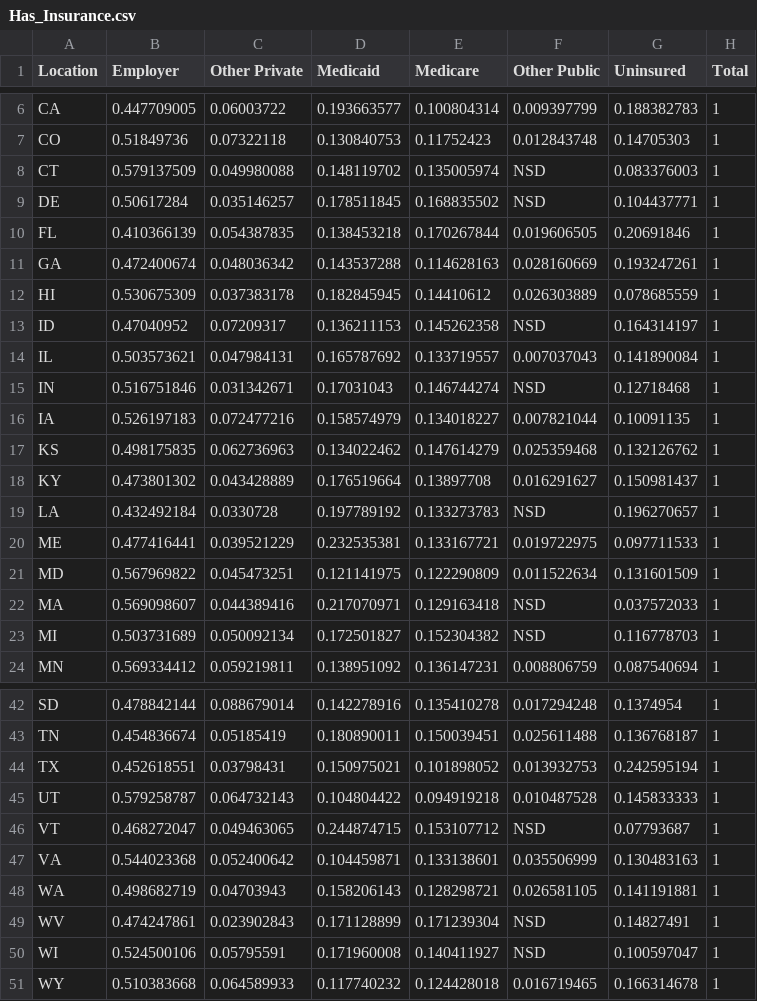
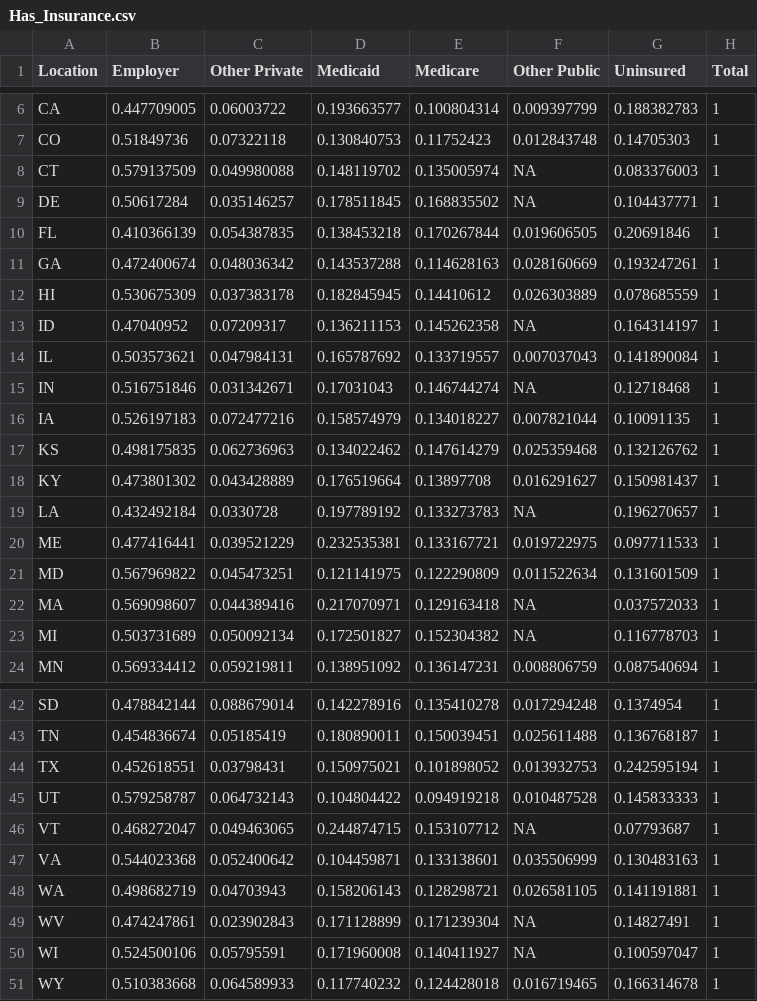
Before and after one commit to kyen89/data-analysis-template, a CSV file: notebooks/data/cleaned/Has_Insurance.csv, drawn as a sheet; only a part is shown, gaps mark what is left out; the diff covers the shown part only.

Commit message:
got data frame

```diff
--- a/notebooks/data/cleaned/Has_Insurance.csv
+++ b/notebooks/data/cleaned/Has_Insurance.csv
@@ -7,4 +7,4 @@
 "CO","0.51849736","0.07322118","0.130840753","0.11752423","0.012843748","0.14705303","1"
-"CT","0.579137509","0.049980088","0.148119702","0.135005974","NSD","0.083376003","1"
-"DE","0.50617284","0.035146257","0.178511845","0.168835502","NSD","0.104437771","1"
+"CT","0.579137509","0.049980088","0.148119702","0.135005974",NA,"0.083376003","1"
+"DE","0.50617284","0.035146257","0.178511845","0.168835502",NA,"0.104437771","1"
 "FL","0.410366139","0.054387835","0.138453218","0.170267844","0.019606505","0.20691846","1"
@@ -12,5 +12,5 @@
 "HI","0.530675309","0.037383178","0.182845945","0.14410612","0.026303889","0.078685559","1"
-"ID","0.47040952","0.07209317","0.136211153","0.145262358","NSD","0.164314197","1"
+"ID","0.47040952","0.07209317","0.136211153","0.145262358",NA,"0.164314197","1"
 "IL","0.503573621","0.047984131","0.165787692","0.133719557","0.007037043","0.141890084","1"
-"IN","0.516751846","0.031342671","0.17031043","0.146744274","NSD","0.12718468","1"
+"IN","0.516751846","0.031342671","0.17031043","0.146744274",NA,"0.12718468","1"
 "IA","0.526197183","0.072477216","0.158574979","0.134018227","0.007821044","0.10091135","1"
@@ -18,7 +18,7 @@
 "KY","0.473801302","0.043428889","0.176519664","0.13897708","0.016291627","0.150981437","1"
-"LA","0.432492184","0.0330728","0.197789192","0.133273783","NSD","0.196270657","1"
+"LA","0.432492184","0.0330728","0.197789192","0.133273783",NA,"0.196270657","1"
 "ME","0.477416441","0.039521229","0.232535381","0.133167721","0.019722975","0.097711533","1"
 "MD","0.567969822","0.045473251","0.121141975","0.122290809","0.011522634","0.131601509","1"
-"MA","0.569098607","0.044389416","0.217070971","0.129163418","NSD","0.037572033","1"
-"MI","0.503731689","0.050092134","0.172501827","0.152304382","NSD","0.116778703","1"
+"MA","0.569098607","0.044389416","0.217070971","0.129163418",NA,"0.037572033","1"
+"MI","0.503731689","0.050092134","0.172501827","0.152304382",NA,"0.116778703","1"
 "MN","0.569334412","0.059219811","0.138951092","0.136147231","0.008806759","0.087540694","1"
@@ -45,7 +45,7 @@
 "UT","0.579258787","0.064732143","0.104804422","0.094919218","0.010487528","0.145833333","1"
-"VT","0.468272047","0.049463065","0.244874715","0.153107712","NSD","0.07793687","1"
+"VT","0.468272047","0.049463065","0.244874715","0.153107712",NA,"0.07793687","1"
 "VA","0.544023368","0.052400642","0.104459871","0.133138601","0.035506999","0.130483163","1"
 "WA","0.498682719","0.04703943","0.158206143","0.128298721","0.026581105","0.141191881","1"
-"WV","0.474247861","0.023902843","0.171128899","0.171239304","NSD","0.14827491","1"
-"WI","0.524500106","0.05795591","0.171960008","0.140411927","NSD","0.100597047","1"
+"WV","0.474247861","0.023902843","0.171128899","0.171239304",NA,"0.14827491","1"
+"WI","0.524500106","0.05795591","0.171960008","0.140411927",NA,"0.100597047","1"
 "WY","0.510383668","0.064589933","0.117740232","0.124428018","0.016719465","0.166314678","1"
```
Also changed, not shown: 3 edited cells elsewhere in this file, 3 other files.
